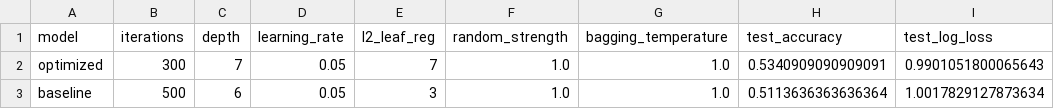
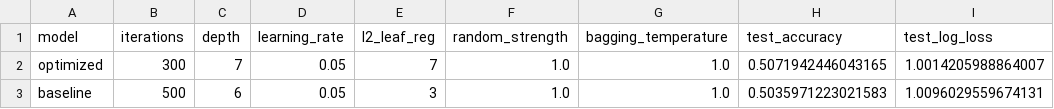
Before and after one commit to stranik87/football-ai-analyst, a CSV file: data/reports/catboost_model_comparison.csv, drawn as a sheet.

```diff
--- a/data/reports/catboost_model_comparison.csv
+++ b/data/reports/catboost_model_comparison.csv
@@ -1,3 +1,3 @@
 model,iterations,depth,learning_rate,l2_leaf_reg,random_strength,bagging_temperature,test_accuracy,test_log_loss
-optimized,300,7,0.05,7,1.0,1.0,0.5340909090909091,0.9901051800065643
-baseline,500,6,0.05,3,1.0,1.0,0.5113636363636364,1.0017829127873634
+optimized,300,7,0.05,7,1.0,1.0,0.5071942446043165,1.0014205988864007
+baseline,500,6,0.05,3,1.0,1.0,0.5035971223021583,1.0096029559674131
```
Also changed, not shown: data/reports/catboost_optimization_results.csv, 15 other files.
